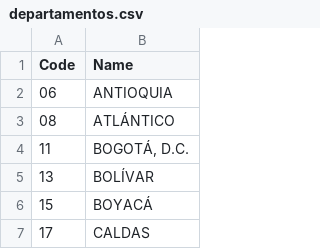
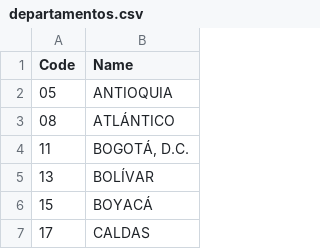
Before and after one commit to gafemoyano/colombia-en-datos, a CSV file: static/departamentos.csv, drawn as a sheet; only a part is shown.

```diff
--- a/static/departamentos.csv
+++ b/static/departamentos.csv
@@ -1,3 +1,3 @@
 Code;Name
-06;ANTIOQUIA
+05;ANTIOQUIA
 08;ATLÁNTICO
```
Also changed, not shown: 15 other files.
